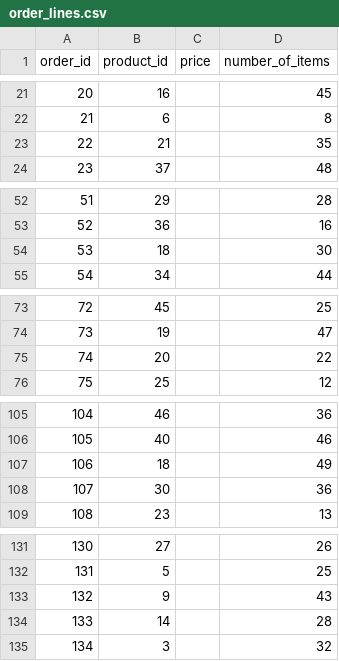
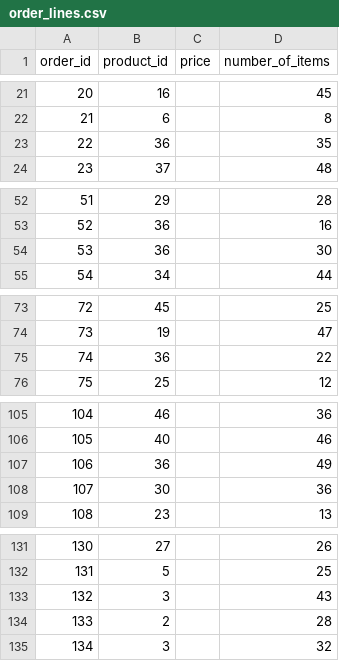
Before and after one commit to anchor8/RMS-Application, a CSV file: lib/seeds/order_lines.csv, drawn as a sheet; only a part is shown, gaps mark what is left out; the diff covers the shown part only.

Commit message:
update seeds

```diff
--- a/lib/seeds/order_lines.csv
+++ b/lib/seeds/order_lines.csv
@@ -22,3 +22,3 @@ order_id,product_id,price,number_of_items
 21,6,,8
-22,21,,35
+22,36,,35
 23,37,,48
@@ -53,3 +53,3 @@ order_id,product_id,price,number_of_items
 52,36,,16
-53,18,,30
+53,36,,30
 54,34,,44
@@ -74,3 +74,3 @@ order_id,product_id,price,number_of_items
 73,19,,47
-74,20,,22
+74,36,,22
 75,25,,12
@@ -106,3 +106,3 @@ order_id,product_id,price,number_of_items
 105,40,,46
-106,18,,49
+106,36,,49
 107,30,,36
@@ -132,4 +132,4 @@ order_id,product_id,price,number_of_items
 131,5,,25
-132,9,,43
-133,14,,28
+132,3,,43
+133,2,,28
 134,3,,32
```
Also changed, not shown: 8 edited cells elsewhere in this file.
